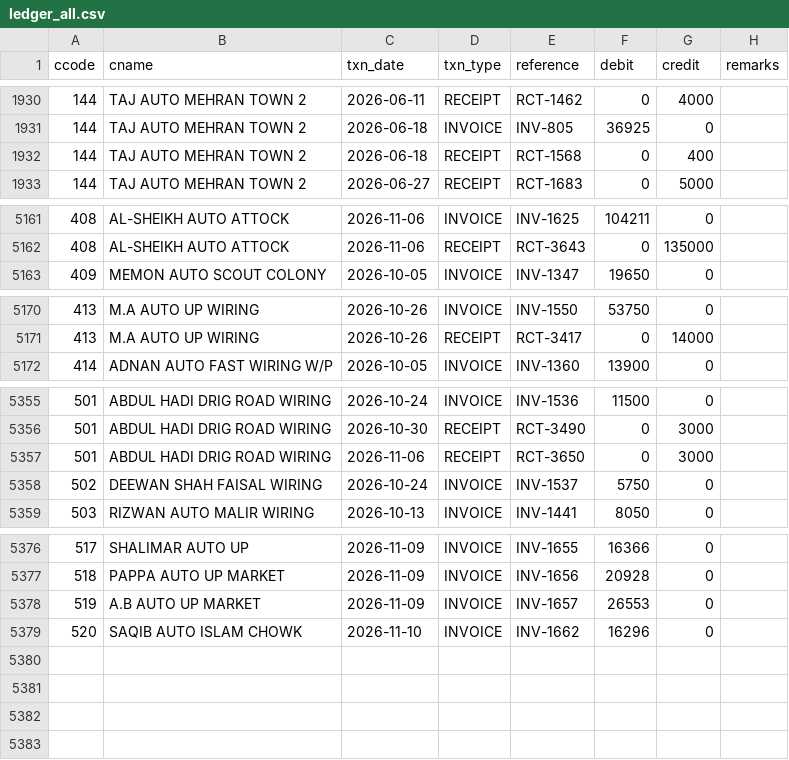
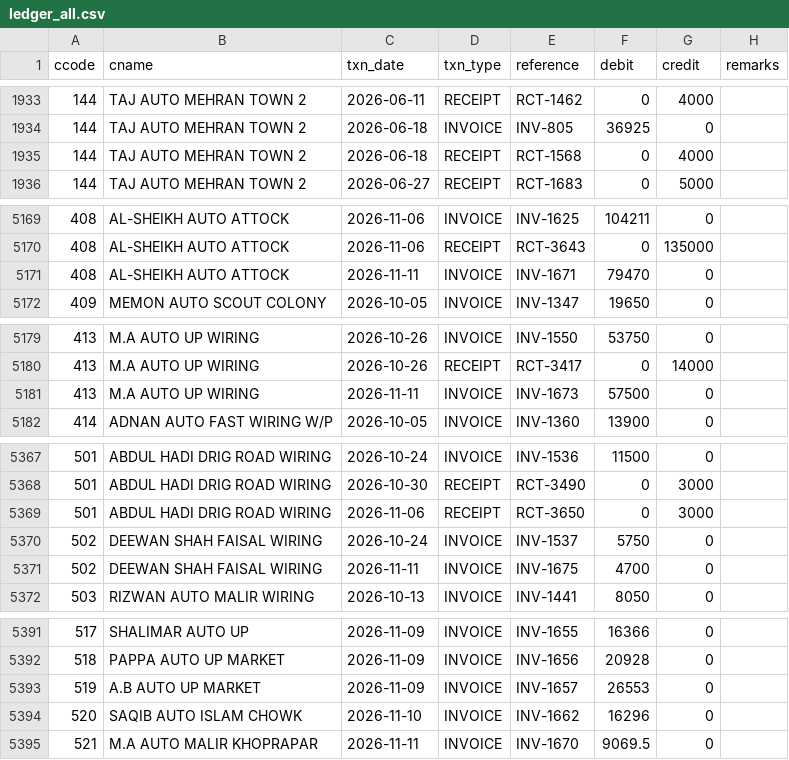
Before and after one commit to ahmedvohrra/zip1_naveed_daily_EXPORT, a CSV file: ledger_all.csv, drawn as a sheet; only a part is shown, gaps mark what is left out; the diff covers the shown part only.

```diff
--- a/ledger_all.csv
+++ b/ledger_all.csv
@@ -1931,3 +1934,3 @@ ccode,cname,txn_date,txn_type,reference,debit,credit,remarks
 144,TAJ AUTO MEHRAN TOWN 2,2026-06-18,INVOICE,INV-805,36925,0,
-144,TAJ AUTO MEHRAN TOWN 2,2026-06-18,RECEIPT,RCT-1568,0,400,
+144,TAJ AUTO MEHRAN TOWN 2,2026-06-18,RECEIPT,RCT-1568,0,4000,
 144,TAJ AUTO MEHRAN TOWN 2,2026-06-27,RECEIPT,RCT-1683,0,5000,
@@ -5162,2 +5170,3 @@ ccode,cname,txn_date,txn_type,reference,debit,credit,remarks
 408,AL-SHEIKH AUTO ATTOCK,2026-11-06,RECEIPT,RCT-3643,0,135000,
+408,AL-SHEIKH AUTO ATTOCK,2026-11-11,INVOICE,INV-1671,79470,0,
 409,MEMON AUTO SCOUT COLONY,2026-10-05,INVOICE,INV-1347,19650,0,
@@ -5171,2 +5180,3 @@ ccode,cname,txn_date,txn_type,reference,debit,credit,remarks
 413,M.A AUTO UP WIRING,2026-10-26,RECEIPT,RCT-3417,0,14000,
+413,M.A AUTO UP WIRING,2026-11-11,INVOICE,INV-1673,57500,0,
 414,ADNAN AUTO FAST WIRING W/P,2026-10-05,INVOICE,INV-1360,13900,0,
@@ -5358,2 +5370,3 @@ ccode,cname,txn_date,txn_type,reference,debit,credit,remarks
 502,DEEWAN SHAH FAISAL WIRING,2026-10-24,INVOICE,INV-1537,5750,0,
+502,DEEWAN SHAH FAISAL WIRING,2026-11-11,INVOICE,INV-1675,4700,0,
 503,RIZWAN AUTO MALIR WIRING,2026-10-13,INVOICE,INV-1441,8050,0,
@@ -5379 +5394,2 @@ ccode,cname,txn_date,txn_type,reference,debit,credit,remarks
 520,SAQIB AUTO ISLAM CHOWK,2026-11-10,INVOICE,INV-1662,16296,0,
+521,M.A AUTO MALIR KHOPRAPAR,2026-11-11,INVOICE,INV-1670,9069.5,0,
```
Also changed, not shown: 12 added rows and 2 edited cells elsewhere in this file, invoice_lines.csv, invoices.csv, 20 other files.
